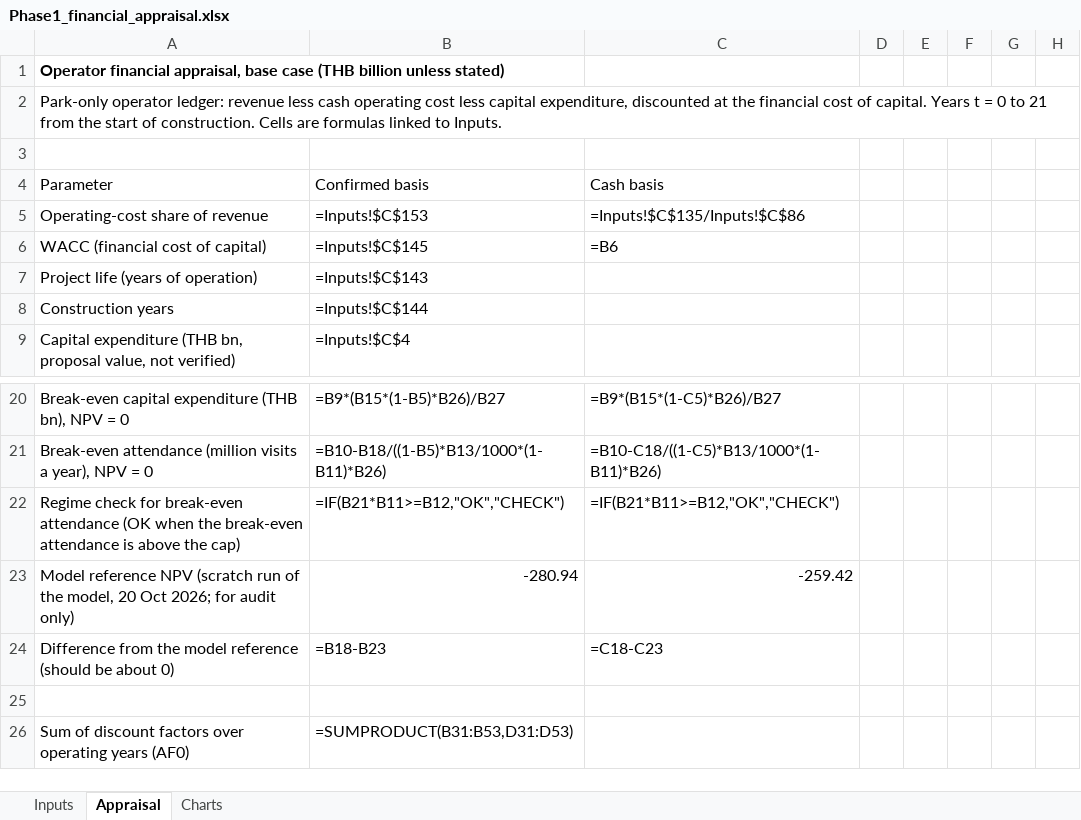
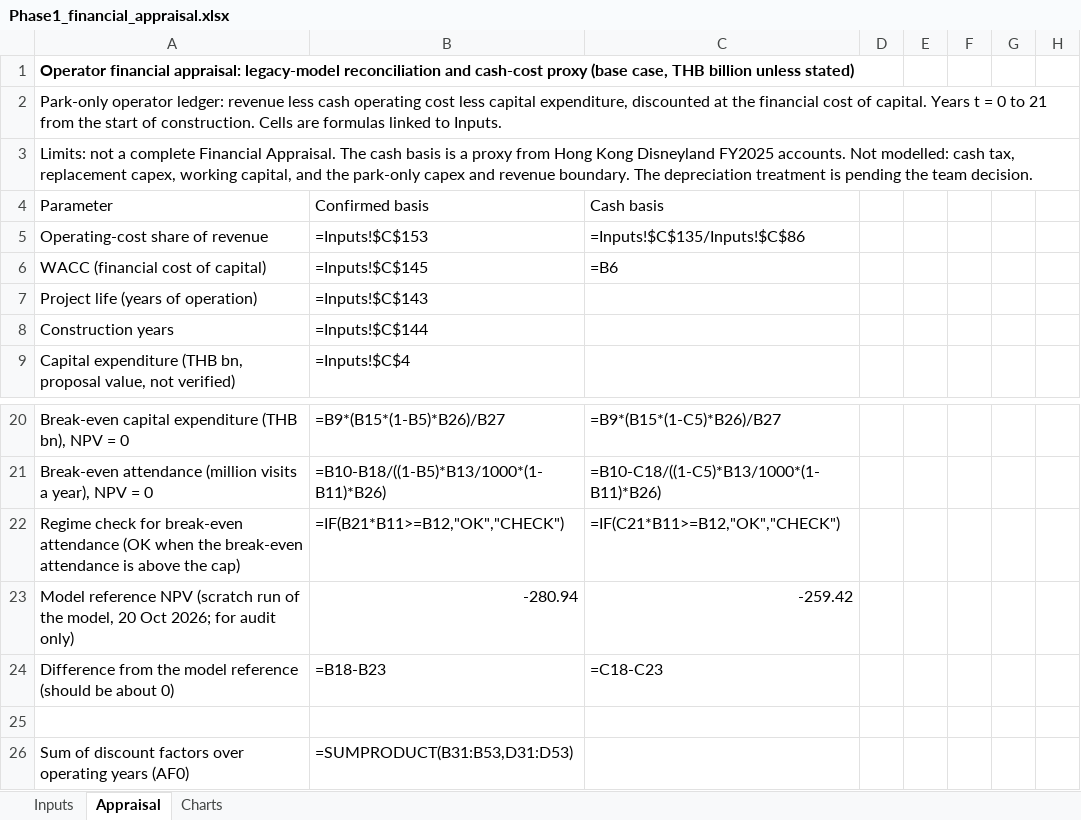
Before and after one commit to Blackl1stV35/econ-disney-seminar, an Excel workbook: seminar/workbook/Phase1_financial_appraisal.xlsx, sheet Appraisal, drawn as a sheet; only a part is shown, gaps mark what is left out; values as stored, in another font and other column widths than the file's, no borders; formulas without a stored value are shown as written; the diff names each change by its address in the sheet, - before the commit and + after, or states it on an @@ line.

```diff
--- a/seminar/workbook/Phase1_financial_appraisal.xlsx (sheet Appraisal)
+++ b/seminar/workbook/Phase1_financial_appraisal.xlsx (sheet Appraisal)
-A1: Operator financial appraisal, base case (THB billion unless…
+A1: Operator financial appraisal: legacy-model reconciliation and cash-cost proxy (base case, THB billion unless…
-A3: (empty)
+A3: Limits: not a complete Financial Appraisal. The cash basis is a proxy from Hong Kong Disneyland FY2025 accounts. Not modelled: cash tax, replacement capex, working capital, and the park-only capex and revenue boundary. The depreciation treatment is pending the team decision.
-C22: =IF(B21*B11>=B12,"OK","CHECK")
+C22: =IF(C21*B11>=B12,"OK","CHECK")
```
Also changed, not shown: charts or pictures.
